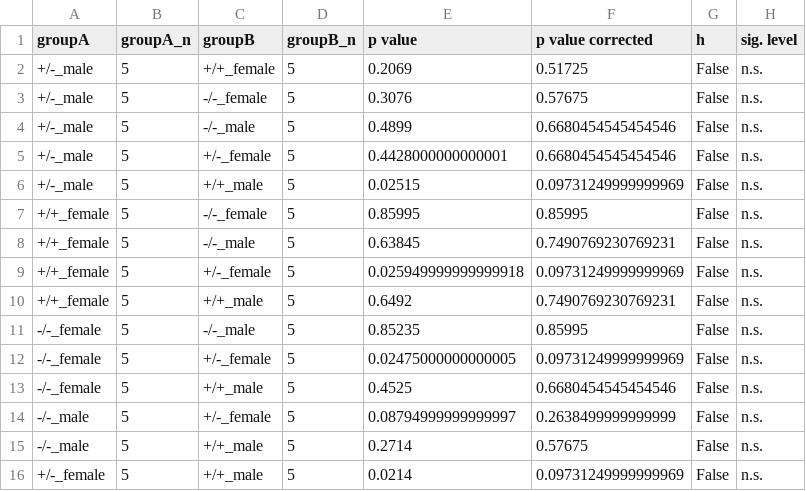
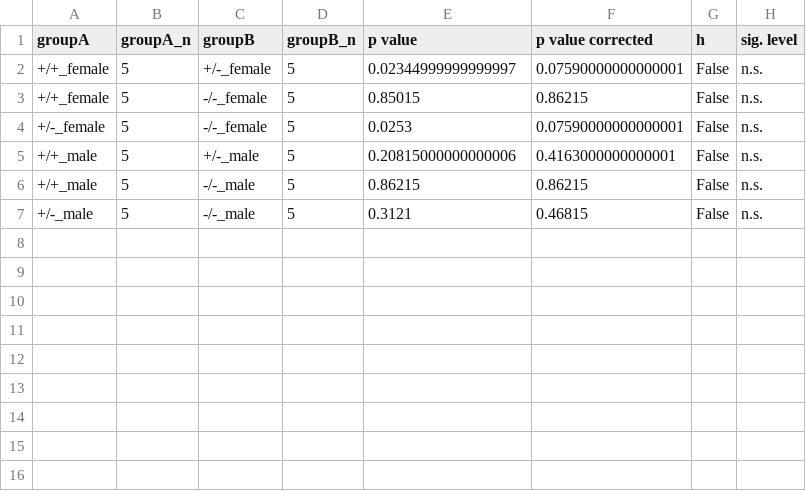
Before and after one commit to zerotonin/reRandomStats, a CSV file: stats/CT_scan_rei_muscle_Fishers_MeanDiff_FDR_BH.csv, drawn as a sheet.

Commit message:
new normalisation of the muscle volume

```diff
--- a/stats/CT_scan_rei_muscle_Fishers_MeanDiff_FDR_BH.csv
+++ b/stats/CT_scan_rei_muscle_Fishers_MeanDiff_FDR_BH.csv
@@ -1,16 +1,7 @@
 groupA,groupA_n,groupB,groupB_n,p value,p value corrected,h,sig. level
-+/-_male,5,+/+_female,5,0.2069,0.51725,False,n.s.
-+/-_male,5,-/-_female,5,0.3076,0.57675,False,n.s.
-+/-_male,5,-/-_male,5,0.4899,0.6680454545454546,False,n.s.
-+/-_male,5,+/-_female,5,0.4428000000000001,0.6680454545454546,False,n.s.
-+/-_male,5,+/+_male,5,0.02515,0.09731249999999969,False,n.s.
-+/+_female,5,-/-_female,5,0.85995,0.85995,False,n.s.
-+/+_female,5,-/-_male,5,0.63845,0.7490769230769231,False,n.s.
-+/+_female,5,+/-_female,5,0.025949999999999918,0.09731249999999969,False,n.s.
-+/+_female,5,+/+_male,5,0.6492,0.7490769230769231,False,n.s.
--/-_female,5,-/-_male,5,0.85235,0.85995,False,n.s.
--/-_female,5,+/-_female,5,0.02475000000000005,0.09731249999999969,False,n.s.
--/-_female,5,+/+_male,5,0.4525,0.6680454545454546,False,n.s.
--/-_male,5,+/-_female,5,0.08794999999999997,0.2638499999999999,False,n.s.
--/-_male,5,+/+_male,5,0.2714,0.57675,False,n.s.
-+/-_female,5,+/+_male,5,0.0214,0.09731249999999969,False,n.s.
++/+_female,5,+/-_female,5,0.02344999999999997,0.07590000000000001,False,n.s.
++/+_female,5,-/-_female,5,0.85015,0.86215,False,n.s.
++/-_female,5,-/-_female,5,0.0253,0.07590000000000001,False,n.s.
++/+_male,5,+/-_male,5,0.20815000000000006,0.4163000000000001,False,n.s.
++/+_male,5,-/-_male,5,0.86215,0.86215,False,n.s.
++/-_male,5,-/-_male,5,0.3121,0.46815,False,n.s.
```
Also changed, not shown: Data/CT_scan_rei_muscle.csv, 1 other file.
